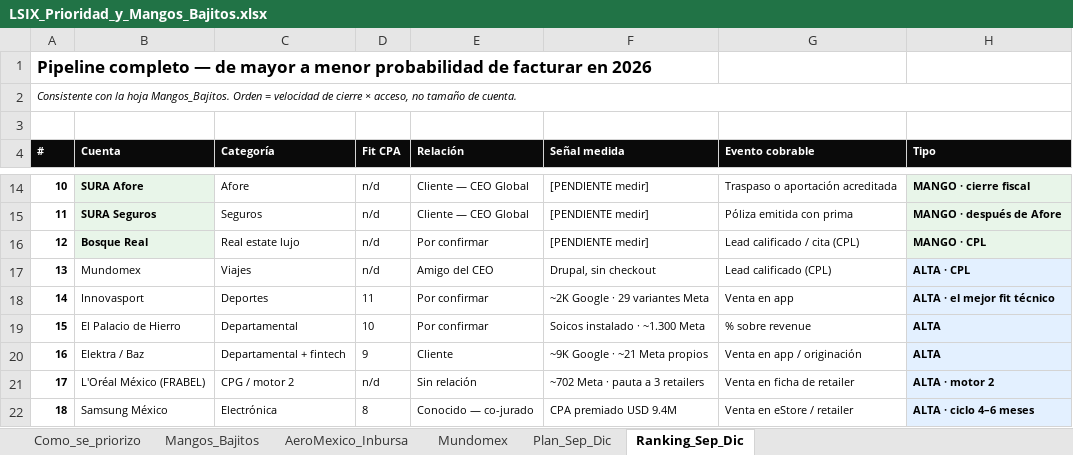
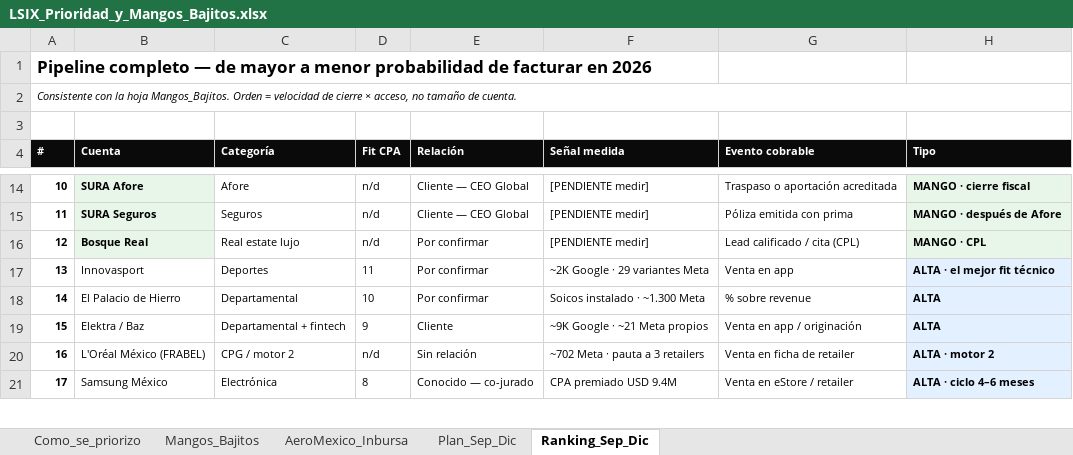
Before and after one commit to ITAResultores/ita-website, an Excel workbook: LSix/LSIX_Prioridad_y_Mangos_Bajitos.xlsx, sheet Ranking_Sep_Dic, drawn as a sheet; only a part is shown, gaps mark what is left out; values as stored, in another font and other column widths than the file's, no borders; removed rows and columns are numbered as before the commit, all else as after; the diff names each change by its address in the sheet, - before the commit and + after, or states it on an @@ line.

```diff
--- a/LSix/LSIX_Prioridad_y_Mangos_Bajitos.xlsx (sheet Ranking_Sep_Dic)
+++ b/LSix/LSIX_Prioridad_y_Mangos_Bajitos.xlsx (sheet Ranking_Sep_Dic)
-sheet tab: Mundomex
-row 17: 13 | Mundomex | Viajes | n/d | Amigo del CEO | Drupal, sin checkout | Lead calificado (CPL) | ALTA · CPL
@@ column A (#) renumbered from row 17 down @@
```
Also changed, not shown: 1 other file.
